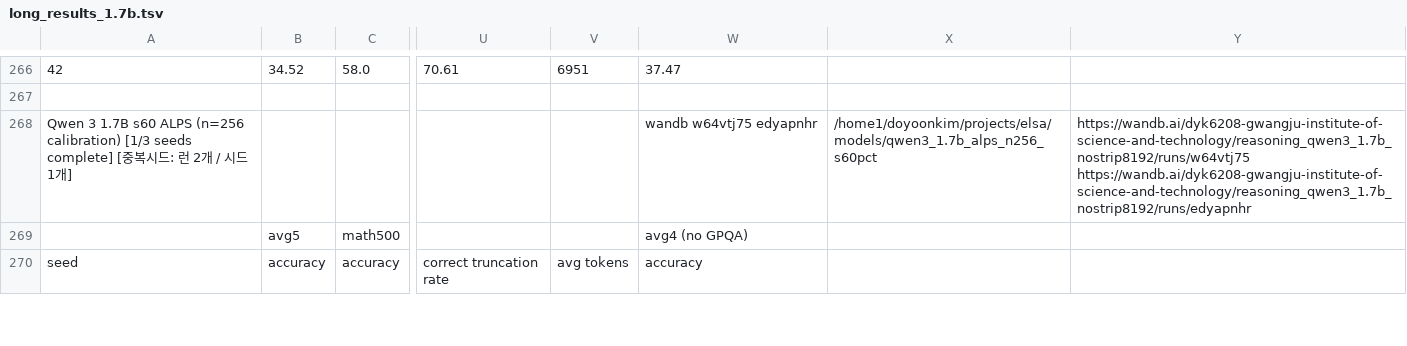
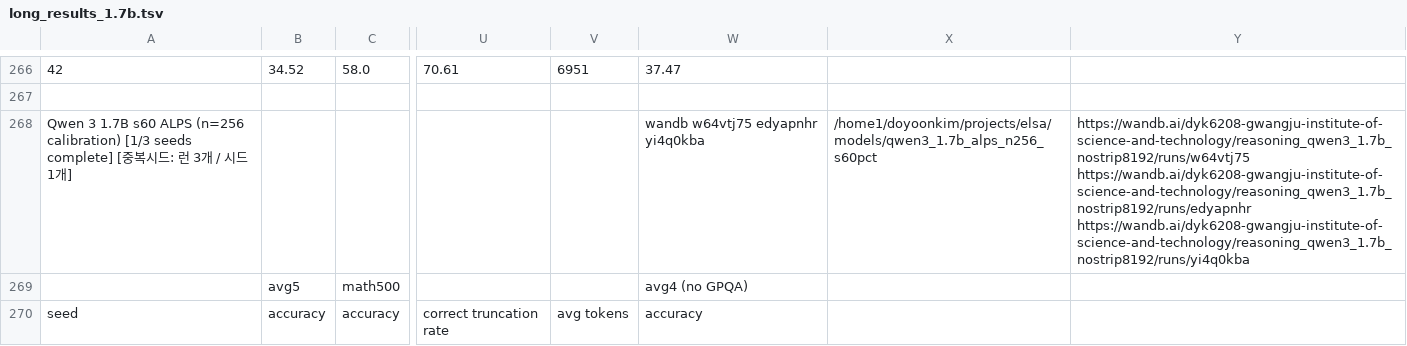
Before and after one commit to cosmos1030/onpolicyelsa_code, a TSV file: long_tsv_results/1.7b/long_results_1.7b.tsv, drawn as a sheet; only a part is shown, gaps mark what is left out; the diff covers the shown part only; the diff names each change by its address in the sheet, - before the commit and + after, or states it on an @@ line.

```diff
--- a/long_tsv_results/1.7b/long_results_1.7b.tsv
+++ b/long_tsv_results/1.7b/long_results_1.7b.tsv
-A268: …런 2개…
+A268: …런 3개…
-W268: wandb w64vtj75 edyapnhr
+W268: wandb w64vtj75 edyapnhr yi4q0kba
-Y268: https://wandb.ai/dyk6208-gwangju-institute-of-science-and-technology/reasoning_qwen3_1.7b_nostrip8192/runs/w64vtj75 https://wandb.ai/dyk6208-gwangju-institute-of-science-and-technology/reasoning_qwen3_1.7b_nostrip8192/runs/edyapnhr
+Y268: https://wandb.ai/dyk6208-gwangju-institute-of-science-and-technology/reasoning_qwen3_1.7b_nostrip8192/runs/w64vtj75 https://wandb.ai/dyk6208-gwangju-institute-of-science-and-technology/reasoning_qwen3_1.7b_nostrip8192/runs/edyapnhr https://wandb.ai/dyk6208-gwangju-institute-of-science-and-technology/reasoning_qwen3_1.7b_nostrip8192/runs/yi4q0kba
```
Also changed, not shown: 1 added row, 1 removed row and 3 edited cells elsewhere in this file, long_tsv_results/1.7b/runs_1.7b.tsv, long_tsv_results/strict/1.7b/strict_results_1.7b.tsv.
